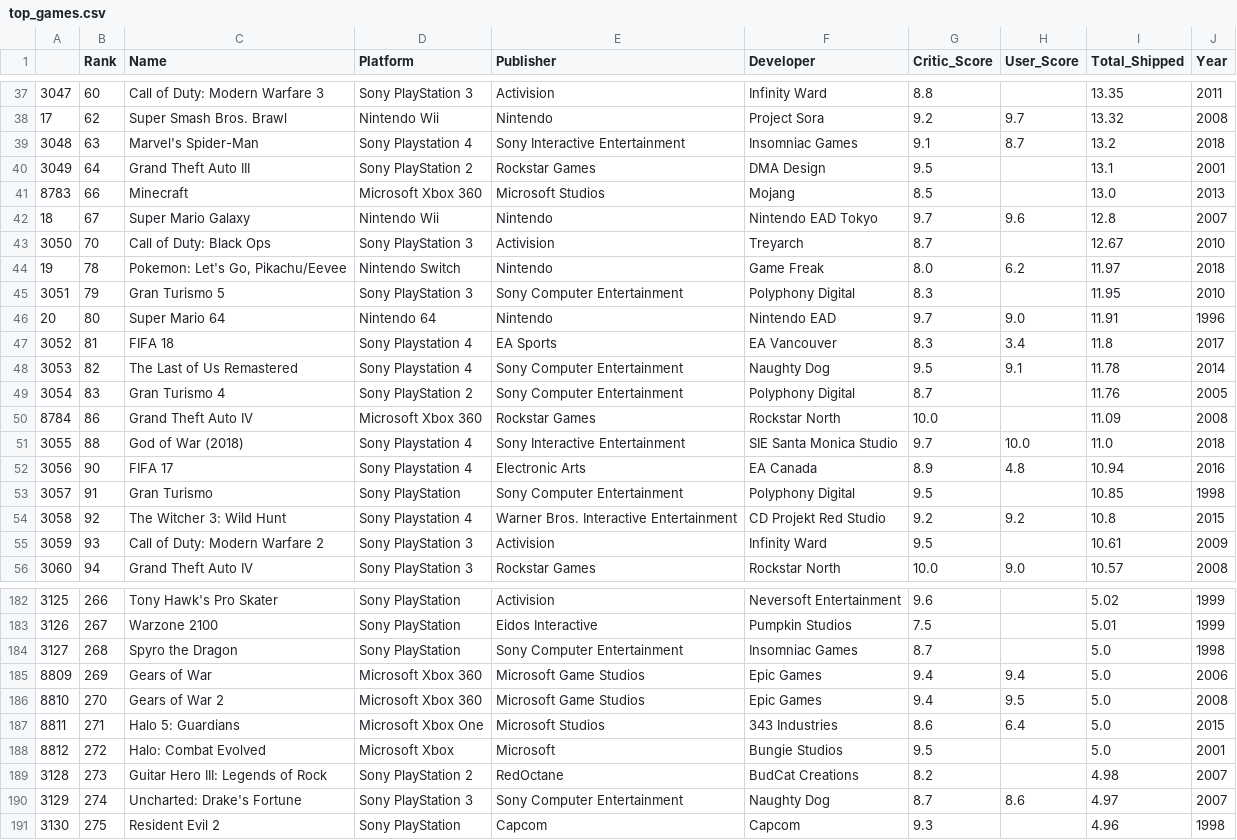
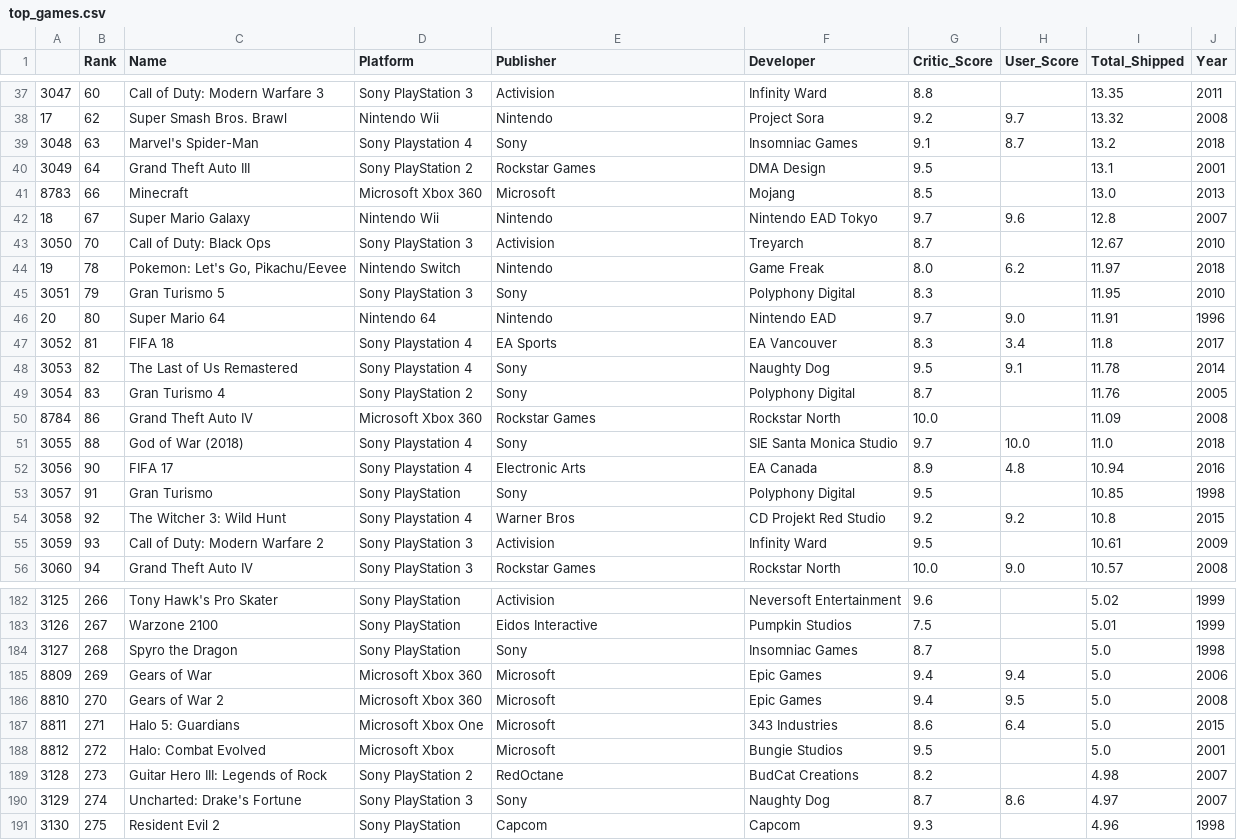
Before and after one commit to ndetrempe/ndetrempe.github.io, a CSV file: top_games.csv, drawn as a sheet; only a part is shown, gaps mark what is left out; the diff covers the shown part only.

```diff
--- a/top_games.csv
+++ b/top_games.csv
@@ -38,5 +38,5 @@
 17,62,Super Smash Bros. Brawl,Nintendo Wii,Nintendo,Project Sora,9.2,9.7,13.32,2008
-3048,63,Marvel's Spider-Man,Sony Playstation 4,Sony Interactive Entertainment,Insomniac Games,9.1,8.7,13.2,2018
+3048,63,Marvel's Spider-Man,Sony Playstation 4,Sony,Insomniac Games,9.1,8.7,13.2,2018
 3049,64,Grand Theft Auto III,Sony PlayStation 2,Rockstar Games,DMA Design,9.5,,13.1,2001
-8783,66,Minecraft,Microsoft Xbox 360,Microsoft Studios,Mojang,8.5,,13.0,2013
+8783,66,Minecraft,Microsoft Xbox 360,Microsoft,Mojang,8.5,,13.0,2013
 18,67,Super Mario Galaxy,Nintendo Wii,Nintendo,Nintendo EAD Tokyo,9.7,9.6,12.8,2007
@@ -44,12 +44,12 @@
 19,78,"Pokemon: Let's Go, Pikachu/Eevee",Nintendo Switch,Nintendo,Game Freak,8.0,6.2,11.97,2018
-3051,79,Gran Turismo 5,Sony PlayStation 3,Sony Computer Entertainment,Polyphony Digital,8.3,,11.95,2010
+3051,79,Gran Turismo 5,Sony PlayStation 3,Sony,Polyphony Digital,8.3,,11.95,2010
 20,80,Super Mario 64,Nintendo 64,Nintendo,Nintendo EAD,9.7,9.0,11.91,1996
 3052,81,FIFA 18,Sony Playstation 4,EA Sports,EA Vancouver,8.3,3.4,11.8,2017
-3053,82,The Last of Us Remastered,Sony Playstation 4,Sony Computer Entertainment,Naughty Dog,9.5,9.1,11.78,2014
-3054,83,Gran Turismo 4,Sony PlayStation 2,Sony Computer Entertainment,Polyphony Digital,8.7,,11.76,2005
+3053,82,The Last of Us Remastered,Sony Playstation 4,Sony,Naughty Dog,9.5,9.1,11.78,2014
+3054,83,Gran Turismo 4,Sony PlayStation 2,Sony,Polyphony Digital,8.7,,11.76,2005
 8784,86,Grand Theft Auto IV,Microsoft Xbox 360,Rockstar Games,Rockstar North,10.0,,11.09,2008
-3055,88,God of War (2018),Sony Playstation 4,Sony Interactive Entertainment,SIE Santa Monica Studio,9.7,10.0,11.0,2018
+3055,88,God of War (2018),Sony Playstation 4,Sony,SIE Santa Monica Studio,9.7,10.0,11.0,2018
 3056,90,FIFA 17,Sony Playstation 4,Electronic Arts,EA Canada,8.9,4.8,10.94,2016
-3057,91,Gran Turismo,Sony PlayStation,Sony Computer Entertainment,Polyphony Digital,9.5,,10.85,1998
-3058,92,The Witcher 3: Wild Hunt,Sony Playstation 4,Warner Bros. Interactive Entertainment,CD Projekt Red Studio,9.2,9.2,10.8,2015
+3057,91,Gran Turismo,Sony PlayStation,Sony,Polyphony Digital,9.5,,10.85,1998
+3058,92,The Witcher 3: Wild Hunt,Sony Playstation 4,Warner Bros,CD Projekt Red Studio,9.2,9.2,10.8,2015
 3059,93,Call of Duty: Modern Warfare 2,Sony PlayStation 3,Activision,Infinity Ward,9.5,,10.61,2009
@@ -183,9 +183,9 @@
 3126,267,Warzone 2100,Sony PlayStation,Eidos Interactive,Pumpkin Studios,7.5,,5.01,1999
-3127,268,Spyro the Dragon,Sony PlayStation,Sony Computer Entertainment,Insomniac Games,8.7,,5.0,1998
-8809,269,Gears of War,Microsoft Xbox 360,Microsoft Game Studios,Epic Games,9.4,9.4,5.0,2006
-8810,270,Gears of War 2,Microsoft Xbox 360,Microsoft Game Studios,Epic Games,9.4,9.5,5.0,2008
-8811,271,Halo 5: Guardians,Microsoft Xbox One,Microsoft Studios,343 Industries,8.6,6.4,5.0,2015
+3127,268,Spyro the Dragon,Sony PlayStation,Sony,Insomniac Games,8.7,,5.0,1998
+8809,269,Gears of War,Microsoft Xbox 360,Microsoft,Epic Games,9.4,9.4,5.0,2006
+8810,270,Gears of War 2,Microsoft Xbox 360,Microsoft,Epic Games,9.4,9.5,5.0,2008
+8811,271,Halo 5: Guardians,Microsoft Xbox One,Microsoft,343 Industries,8.6,6.4,5.0,2015
 8812,272,Halo: Combat Evolved,Microsoft Xbox,Microsoft,Bungie Studios,9.5,,5.0,2001
 3128,273,Guitar Hero III: Legends of Rock,Sony PlayStation 2,RedOctane,BudCat Creations,8.2,,4.98,2007
-3129,274,Uncharted: Drake's Fortune,Sony PlayStation 3,Sony Computer Entertainment,Naughty Dog,8.7,8.6,4.97,2007
+3129,274,Uncharted: Drake's Fortune,Sony PlayStation 3,Sony,Naughty Dog,8.7,8.6,4.97,2007
 3130,275,Resident Evil 2,Sony PlayStation,Capcom,Capcom,9.3,,4.96,1998
```
Also changed, not shown: 77 edited cells elsewhere in this file, top_sony.csv, 1 other file.
